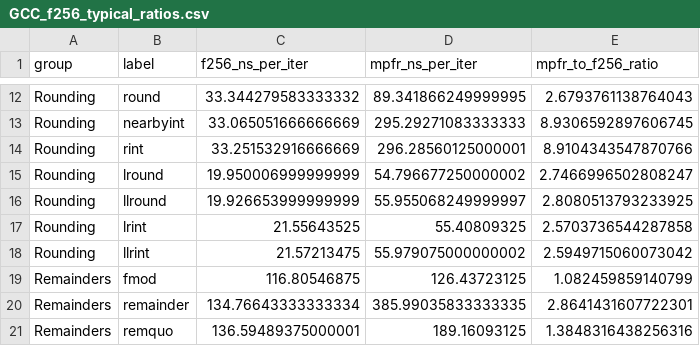
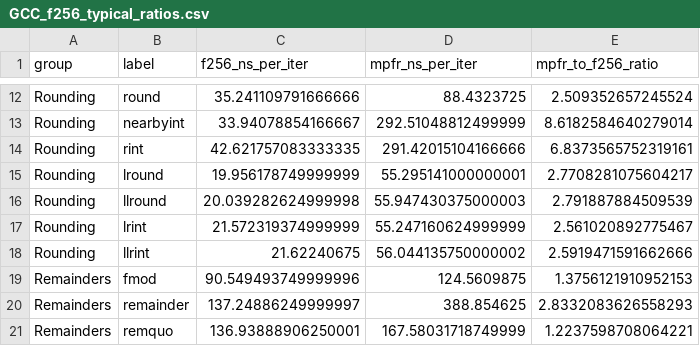
Before and after one commit to willmh93/fltx, a CSV file: res/bench/linux/GCC_f256_typical_ratios.csv, drawn as a sheet; only a part is shown, gaps mark what is left out; the diff covers the shown part only; the diff names each change by its address in the sheet, - before the commit and + after, or states it on an @@ line.

```diff
--- a/res/bench/linux/GCC_f256_typical_ratios.csv
+++ b/res/bench/linux/GCC_f256_typical_ratios.csv
-C12 (f256_ns_per_iter): 33.344279583333332
+C12 (f256_ns_per_iter): 35.241109791666666
-D12 (mpfr_ns_per_iter): 89.341866249999995
+D12 (mpfr_ns_per_iter): 88.4323725
-E12 (mpfr_to_f256_ratio): 2.6793761138764043
+E12 (mpfr_to_f256_ratio): 2.509352657245524
-C13 (f256_ns_per_iter): 33.065051666666669
+C13 (f256_ns_per_iter): 33.94078854166667
-D13 (mpfr_ns_per_iter): 295.29271083333333
+D13 (mpfr_ns_per_iter): 292.51048812499999
-E13 (mpfr_to_f256_ratio): 8.9306592897606745
+E13 (mpfr_to_f256_ratio): 8.6182584640279014
-C14 (f256_ns_per_iter): 33.251532916666669
+C14 (f256_ns_per_iter): 42.621757083333335
-D14 (mpfr_ns_per_iter): 296.28560125000001
+D14 (mpfr_ns_per_iter): 291.42015104166666
-E14 (mpfr_to_f256_ratio): 8.9104343547870766
+E14 (mpfr_to_f256_ratio): 6.8373565752319161
-C15 (f256_ns_per_iter): 19.950006999999999
+C15 (f256_ns_per_iter): 19.956178749999999
-D15 (mpfr_ns_per_iter): 54.796677250000002
+D15 (mpfr_ns_per_iter): 55.295141000000001
-E15 (mpfr_to_f256_ratio): 2.7466996502808247
+E15 (mpfr_to_f256_ratio): 2.7708281075604217
-C16 (f256_ns_per_iter): 19.926653999999999
+C16 (f256_ns_per_iter): 20.039282624999998
-D16 (mpfr_ns_per_iter): 55.955068249999997
+D16 (mpfr_ns_per_iter): 55.947430375000003
-E16 (mpfr_to_f256_ratio): 2.8080513793233925
+E16 (mpfr_to_f256_ratio): 2.791887884509539
-C17 (f256_ns_per_iter): 21.55643525
+C17 (f256_ns_per_iter): 21.572319374999999
-D17 (mpfr_ns_per_iter): 55.40809325
+D17 (mpfr_ns_per_iter): 55.247160624999999
-E17 (mpfr_to_f256_ratio): 2.5703736544287858
+E17 (mpfr_to_f256_ratio): 2.561020892775467
-C18 (f256_ns_per_iter): 21.57213475
+C18 (f256_ns_per_iter): 21.62240675
-D18 (mpfr_ns_per_iter): 55.979075000000002
+D18 (mpfr_ns_per_iter): 56.044135750000002
-E18 (mpfr_to_f256_ratio): 2.5949715060073042
+E18 (mpfr_to_f256_ratio): 2.5919471591662666
-C19 (f256_ns_per_iter): 116.80546875
+C19 (f256_ns_per_iter): 90.549493749999996
-D19 (mpfr_ns_per_iter): 126.43723125
+D19 (mpfr_ns_per_iter): 124.5609875
-E19 (mpfr_to_f256_ratio): 1.082459859140799
+E19 (mpfr_to_f256_ratio): 1.3756121910952153
-C20 (f256_ns_per_iter): 134.76643333333334
+C20 (f256_ns_per_iter): 137.24886249999997
-D20 (mpfr_ns_per_iter): 385.99035833333335
+D20 (mpfr_ns_per_iter): 388.854625
-E20 (mpfr_to_f256_ratio): 2.8641431607722301
+E20 (mpfr_to_f256_ratio): 2.8332083626558293
-C21 (f256_ns_per_iter): 136.59489375000001
+C21 (f256_ns_per_iter): 136.93888906250001
-D21 (mpfr_ns_per_iter): 189.16093125
+D21 (mpfr_ns_per_iter): 167.58031718749999
-E21 (mpfr_to_f256_ratio): 1.3848316438256316
+E21 (mpfr_to_f256_ratio): 1.2237598708064221
```
Also changed, not shown: 162 edited cells elsewhere in this file, res/bench/linux/Clang_f128_typical_ratios.csv, res/bench/linux/Clang_f256_typical_ratios.csv, 5 other files.
